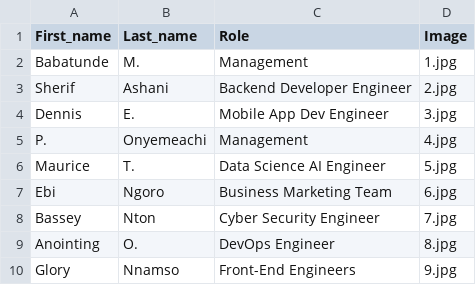
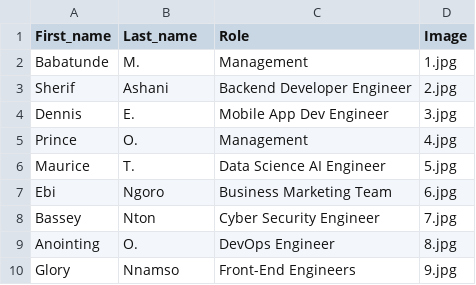
Before and after one commit to Maurice3597/Portfolio, a CSV file: pages/Data.csv, drawn as a sheet.

Commit message:
Edited some names on Data.csv

```diff
--- a/pages/Data.csv
+++ b/pages/Data.csv
@@ -4,3 +4,3 @@ Sherif,Ashani,Backend Developer Engineer,2.jpg
 Dennis,E.,Mobile App Dev Engineer,3.jpg
-P.,Onyemeachi,Management,4.jpg
+Prince,O.,Management,4.jpg
 Maurice,T.,Data Science AI Engineer,5.jpg
```
